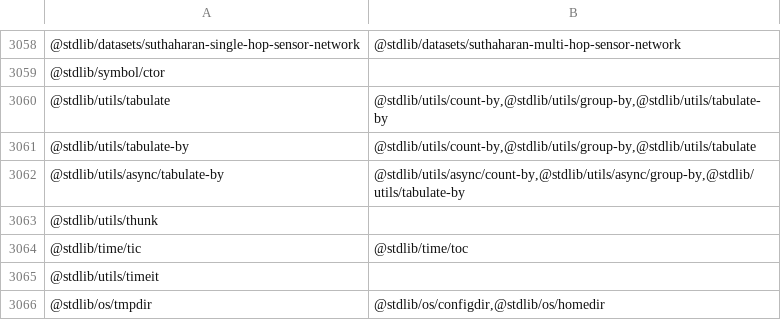
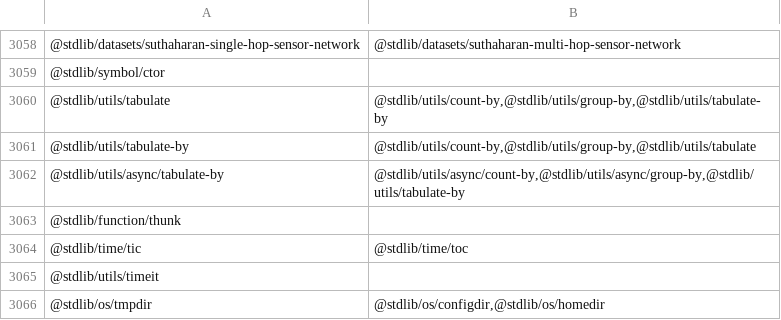
Before and after one commit to stdlib-js/namespace-pkg2related, a CSV file: data/data.csv, drawn as a sheet; only a part is shown, gaps mark what is left out.

```diff
--- a/data/data.csv
+++ b/data/data.csv
@@ -3062,3 +3062,3 @@
 "@stdlib/utils/async/tabulate-by","@stdlib/utils/async/count-by,@stdlib/utils/async/group-by,@stdlib/utils/tabulate-by"
-"@stdlib/utils/thunk",""
+"@stdlib/function/thunk",""
 "@stdlib/time/tic","@stdlib/time/toc"
```
Also changed, not shown: 5 other files.
